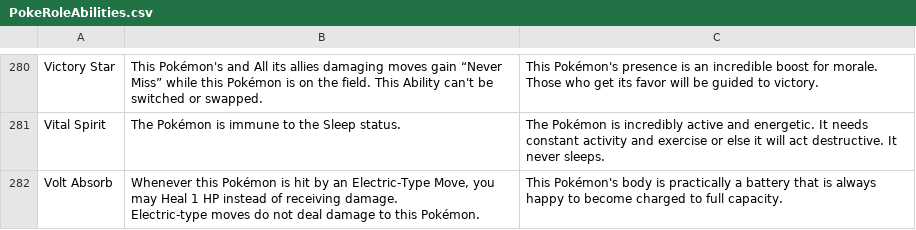
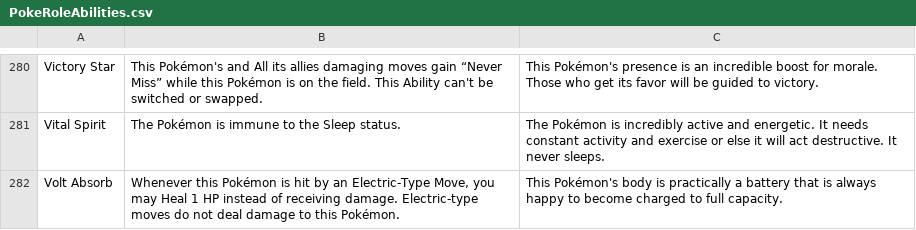
Before and after one commit to XShadeSlayerXx/PokeRole-Discord.py-Base, a CSV file: PokeRoleAbilities.csv, drawn as a sheet; only a part is shown, gaps mark what is left out; the diff covers the shown part only.

Commit message:
removed extraneous newlines

```diff
--- a/PokeRoleAbilities.csv
+++ b/PokeRoleAbilities.csv
@@ -297,3 +288,2 @@ Victory Star,This Pokémon's and All its allies damaging moves gain “Never Mis
 Vital Spirit,The Pokémon is immune to the Sleep status.,The Pokémon is incredibly active and energetic. It needs constant activity and exercise or else it will act destructive. It never sleeps.
-Volt Absorb,"Whenever this Pokémon is hit by an Electric-Type Move, you may Heal 1 HP instead of receiving damage.
-Electric-type moves do not deal damage to this Pokémon.",This Pokémon's body is practically a battery that is always happy to become charged to full capacity.
+Volt Absorb,"Whenever this Pokémon is hit by an Electric-Type Move, you may Heal 1 HP instead of receiving damage. Electric-type moves do not deal damage to this Pokémon.",This Pokémon's body is practically a battery that is always happy to become charged to full capacity.
```
Also changed, not shown: 9 edited cells elsewhere in this file.
